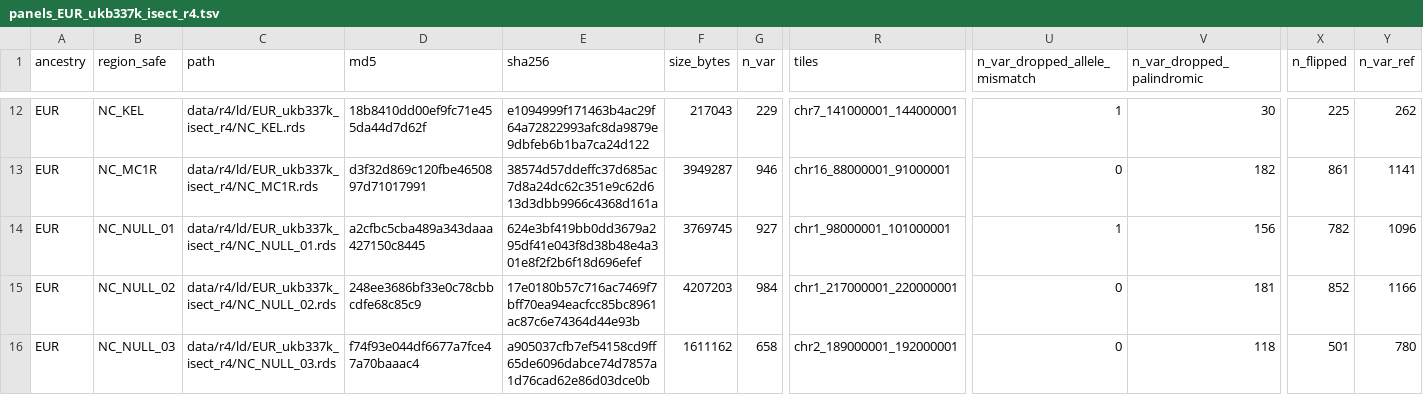
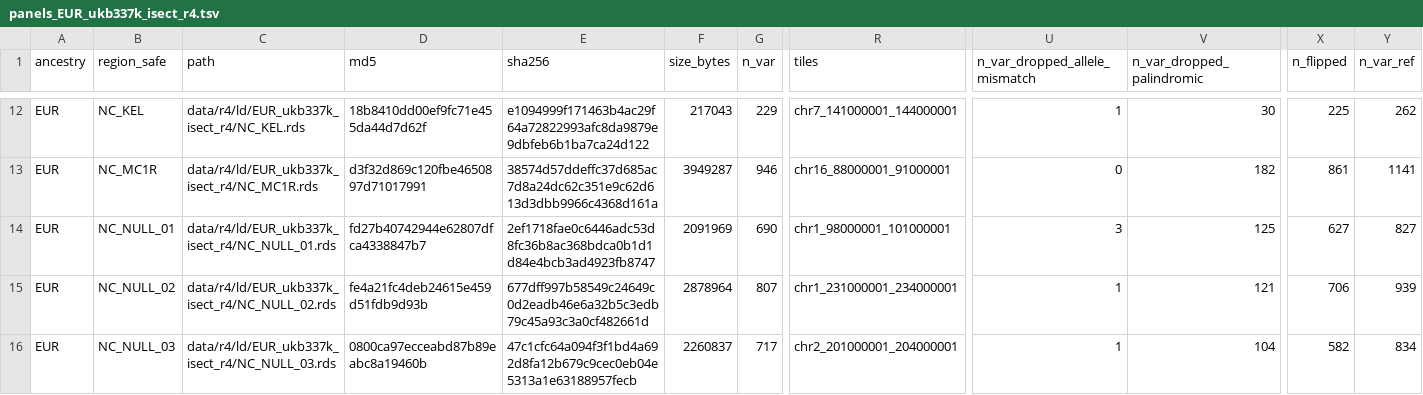
Before and after one commit to carter-clinton/coloc_analysis, a TSV file: .planning/phases/ta-r4-head-to-head-reanalysis-and-submission/manifests/panels_EUR_ukb337k_isect_r4.tsv, drawn as a sheet; only a part is shown, gaps mark what is left out; the diff covers the shown part only; the diff names each change by its address in the sheet, - before the commit and + after, or states it on an @@ line.

```diff
--- a/.planning/phases/ta-r4-head-to-head-reanalysis-and-submission/manifests/panels_EUR_ukb337k_isect_r4.tsv
+++ b/.planning/phases/ta-r4-head-to-head-reanalysis-and-submission/manifests/panels_EUR_ukb337k_isect_r4.tsv
-D14 (md5): a2cfbc5cba489a343daaa427150c8445
+D14 (md5): fd27b40742944e62807dfca4338847b7
-E14 (sha256): 624e3bf419bb0dd3679a295df41e043f8d38b48e4a301e8f2f2b6f18d696efef
+E14 (sha256): 2ef1718fae0c6446adc53d8fc36b8ac368bdca0b1d1d84e4bcb3ad4923fb8747
-F14 (size_bytes): 3769745
+F14 (size_bytes): 2091969
-G14 (n_var): 927
+G14 (n_var): 690
-U14 (n_var_dropped_allele_mismatch): 1
+U14 (n_var_dropped_allele_mismatch): 3
-V14 (n_var_dropped_palindromic): 156
+V14 (n_var_dropped_palindromic): 125
-X14 (n_flipped): 782
+X14 (n_flipped): 627
-Y14 (n_var_ref): 1096
+Y14 (n_var_ref): 827
-D15 (md5): 248ee3686bf33e0c78cbbcdfe68c85c9
+D15 (md5): fe4a21fc4deb24615e459d51fdb9d93b
-E15 (sha256): 17e0180b57c716ac7469f7bff70ea94eacfcc85bc8961ac87c6e74364d44e93b
+E15 (sha256): 677dff997b58549c24649c0d2eadb46e6a32b5c3edb79c45a93c3a0cf482661d
-F15 (size_bytes): 4207203
+F15 (size_bytes): 2878964
-G15 (n_var): 984
+G15 (n_var): 807
-R15 (tiles): chr1_217000001_220000001
+R15 (tiles): chr1_231000001_234000001
-U15:U16 (n_var_dropped_allele_mismatch): 0
+U15:U16 (n_var_dropped_allele_mismatch): 1
-V15 (n_var_dropped_palindromic): 181
+V15 (n_var_dropped_palindromic): 121
-X15 (n_flipped): 852
+X15 (n_flipped): 706
-Y15 (n_var_ref): 1166
+Y15 (n_var_ref): 939
-D16 (md5): f74f93e044df6677a7fce47a70baaac4
+D16 (md5): 0800ca97ecceabd87b89eabc8a19460b
-E16 (sha256): a905037cfb7ef54158cd9ff65de6096dabce74d7857a1d76cad62e86d03dce0b
+E16 (sha256): 47c1cfc64a094f3f1bd4a692d8fa12b679c9cec0eb04e5313a1e63188957fecb
-F16 (size_bytes): 1611162
+F16 (size_bytes): 2260837
-G16 (n_var): 658
+G16 (n_var): 717
-R16 (tiles): chr2_189000001_192000001
+R16 (tiles): chr2_201000001_204000001
-V16 (n_var_dropped_palindromic): 118
+V16 (n_var_dropped_palindromic): 104
-X16 (n_flipped): 501
+X16 (n_flipped): 582
-Y16 (n_var_ref): 780
+Y16 (n_var_ref): 834
```
Also changed, not shown: 41 edited cells elsewhere in this file, .planning/phases/ta-r4-head-to-head-reanalysis-and-submission/manifests/catalogs_sha256.tsv, .planning/phases/ta-r4-head-to-head-reanalysis-and-submission/manifests/panels_EUR_1kg_isect_r4.tsv, 11 other files.
